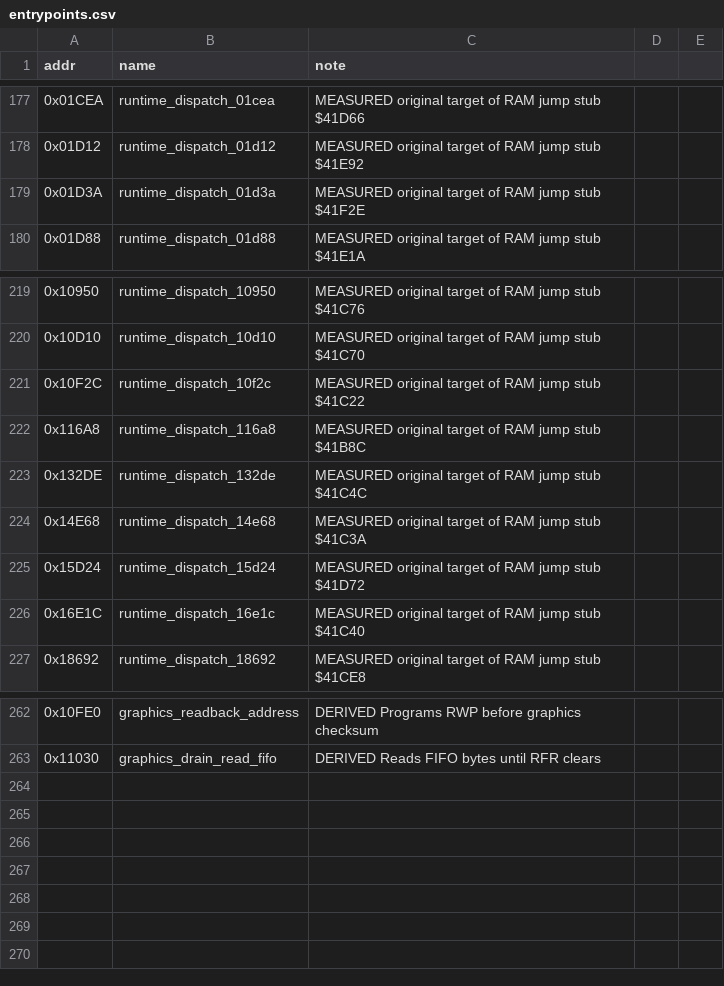
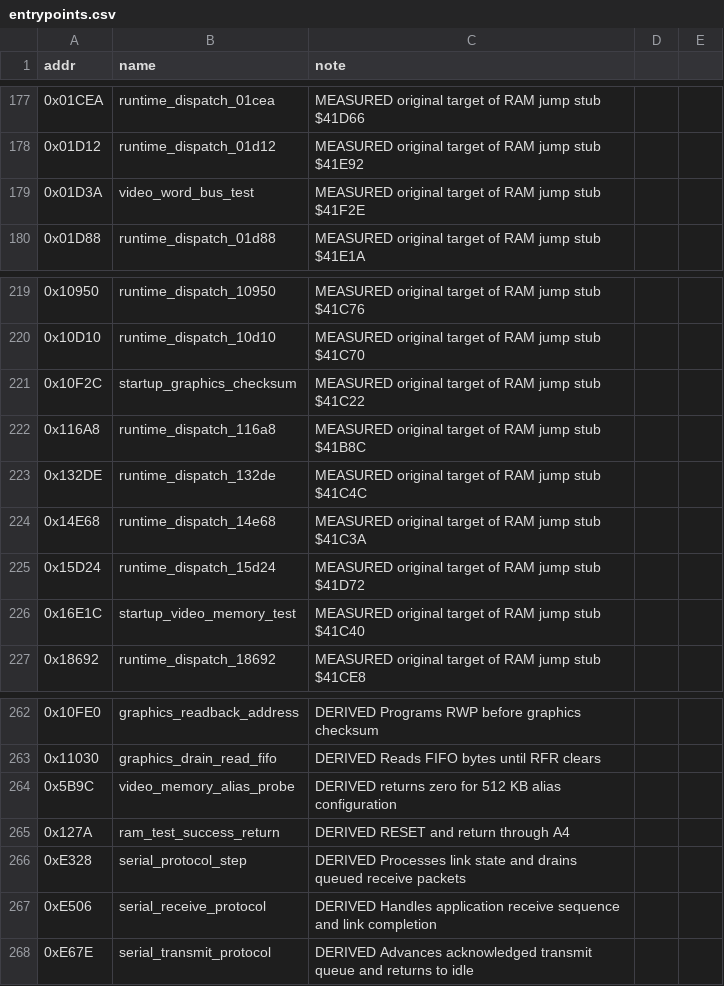
Before and after one commit to Vesuri/raypokeri, a CSV file: ghidra_scripts/entrypoints.csv, drawn as a sheet; only a part is shown, gaps mark what is left out.

```diff
--- a/ghidra_scripts/entrypoints.csv
+++ b/ghidra_scripts/entrypoints.csv
@@ -178,3 +178,3 @@ addr,name,note
 0x01D12,runtime_dispatch_01d12,MEASURED original target of RAM jump stub $41E92
-0x01D3A,runtime_dispatch_01d3a,MEASURED original target of RAM jump stub $41F2E
+0x01D3A,video_word_bus_test,MEASURED original target of RAM jump stub $41F2E
 0x01D88,runtime_dispatch_01d88,MEASURED original target of RAM jump stub $41E1A
@@ -220,3 +220,3 @@ addr,name,note
 0x10D10,runtime_dispatch_10d10,MEASURED original target of RAM jump stub $41C70
-0x10F2C,runtime_dispatch_10f2c,MEASURED original target of RAM jump stub $41C22
+0x10F2C,startup_graphics_checksum,MEASURED original target of RAM jump stub $41C22
 0x116A8,runtime_dispatch_116a8,MEASURED original target of RAM jump stub $41B8C
@@ -225,3 +225,3 @@ addr,name,note
 0x15D24,runtime_dispatch_15d24,MEASURED original target of RAM jump stub $41D72
-0x16E1C,runtime_dispatch_16e1c,MEASURED original target of RAM jump stub $41C40
+0x16E1C,startup_video_memory_test,MEASURED original target of RAM jump stub $41C40
 0x18692,runtime_dispatch_18692,MEASURED original target of RAM jump stub $41CE8
@@ -263 +263,6 @@ addr,name,note
 0x11030,graphics_drain_read_fifo,DERIVED Reads FIFO bytes until RFR clears
+0x5B9C,video_memory_alias_probe,DERIVED returns zero for 512 KB alias configuration
+0x127A,ram_test_success_return,DERIVED RESET and return through A4
+0xE328,serial_protocol_step,DERIVED Processes link state and drains queued receive packets
+0xE506,serial_receive_protocol,DERIVED Handles application receive sequence and link completion
+0xE67E,serial_transmit_protocol,DERIVED Advances acknowledged transmit queue and returns to idle
```
Also changed, not shown: disasm/symbols.csv, 15 other files.
